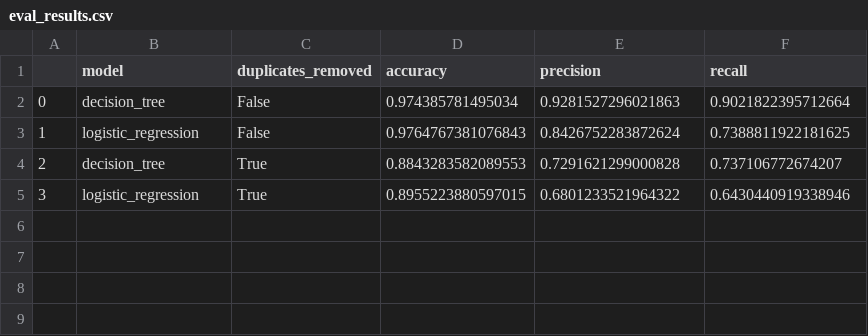
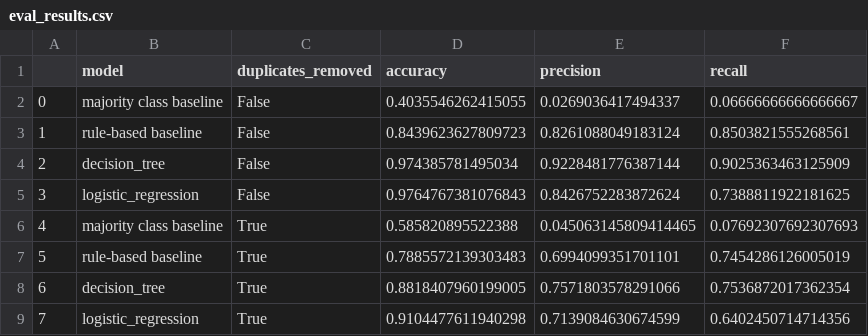
Before and after one commit to maxschwalenberg/methods_in_ai_research_03, a CSV file: data/eval_results.csv, drawn as a sheet.

```diff
--- a/data/eval_results.csv
+++ b/data/eval_results.csv
@@ -1,5 +1,9 @@
 ,model,duplicates_removed,accuracy,precision,recall
-0,decision_tree,False,0.974385781495034,0.9281527296021863,0.9021822395712664
-1,logistic_regression,False,0.9764767381076843,0.8426752283872624,0.7388811922181625
-2,decision_tree,True,0.8843283582089553,0.7291621299000828,0.737106772674207
-3,logistic_regression,True,0.8955223880597015,0.6801233521964322,0.6430440919338946
+0,majority class baseline,False,0.4035546262415055,0.0269036417494337,0.06666666666666667
+1,rule-based baseline,False,0.8439623627809723,0.8261088049183124,0.8503821555268561
+2,decision_tree,False,0.974385781495034,0.9228481776387144,0.9025363463125909
+3,logistic_regression,False,0.9764767381076843,0.8426752283872624,0.7388811922181625
+4,majority class baseline,True,0.585820895522388,0.045063145809414465,0.07692307692307693
+5,rule-based baseline,True,0.7885572139303483,0.6994099351701101,0.7454286126005019
+6,decision_tree,True,0.8818407960199005,0.7571803578291066,0.7536872017362354
+7,logistic_regression,True,0.9104477611940298,0.7139084630674599,0.6402450714714356
```
Also changed, not shown: 1 other file.
